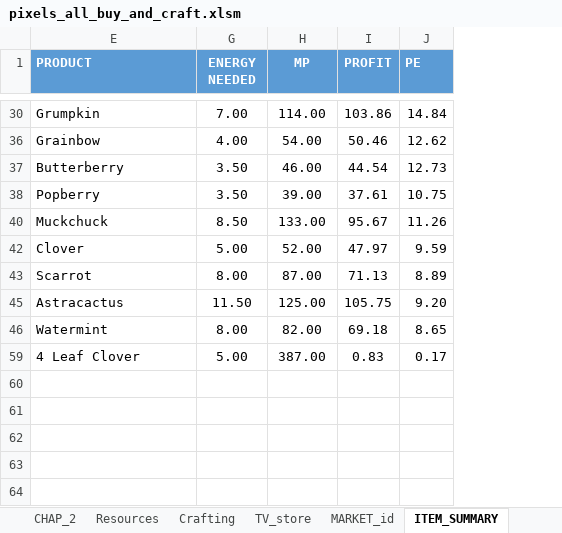
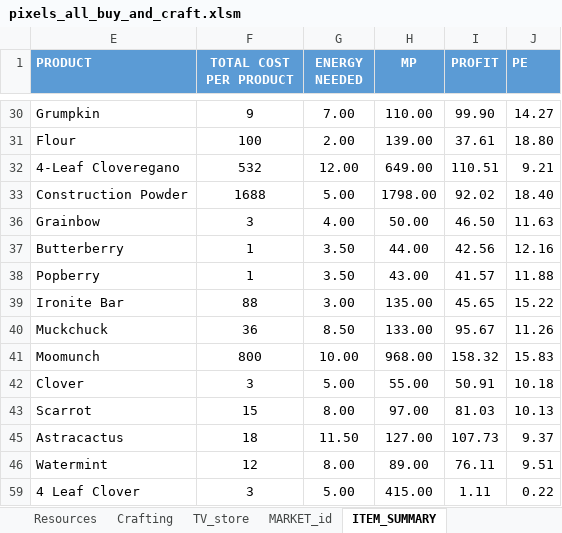
Before and after one commit to kyusyer/PixelsSheet, an Excel workbook: pixels_all_buy_and_craft.xlsm, sheet ITEM_SUMMARY, drawn as a sheet; only a part is shown, gaps mark what is left out; values as stored, in another font and other column widths than the file's, no borders; charts and pictures and table styles not drawn; the diff covers the shown part only; the diff names each change by its address in the sheet, - before the commit and + after, or states it on an @@ line.

```diff
--- a/pixels_all_buy_and_craft.xlsm (sheet ITEM_SUMMARY)
+++ b/pixels_all_buy_and_craft.xlsm (sheet ITEM_SUMMARY)
@@ column F (TOTAL COST PER PRODUCT) unhidden, row 30: 9; rows 36-38: 3 | 1 | 1; row 40: 36; rows 42-59: 3 | 15 | 18 | 12 | 3 @@
-H30 (MP): 114.00
+H30 (MP): 110.00
-I30 (PROFIT): 103.86
+I30 (PROFIT): 99.90
-J30 (PE): 14.84
+J30 (PE): 14.27
+row 31: Flour | 100 | 2.00 | 139.00 | 37.61 | 18.80
+row 32: 4-Leaf Cloveregano | 532 | 12.00 | 649.00 | 110.51 | 9.21
+row 33: Construction Powder | 1688 | 5.00 | 1798.00 | 92.02 | 18.40
-H36 (MP): 54.00
+H36 (MP): 50.00
-I36 (PROFIT): 50.46
+I36 (PROFIT): 46.50
-J36 (PE): 12.62
+J36 (PE): 11.63
-H37 (MP): 46.00
+H37 (MP): 44.00
-I37 (PROFIT): 44.54
+I37 (PROFIT): 42.56
-J37 (PE): 12.73
+J37 (PE): 12.16
-H38 (MP): 39.00
+H38 (MP): 43.00
-I38 (PROFIT): 37.61
+I38 (PROFIT): 41.57
-J38 (PE): 10.75
+J38 (PE): 11.88
+row 39: Ironite Bar | 88 | 3.00 | 135.00 | 45.65 | 15.22
+row 41: Moomunch | 800 | 10.00 | 968.00 | 158.32 | 15.83
-H42 (MP): 52.00
+H42 (MP): 55.00
-I42 (PROFIT): 47.97
+I42 (PROFIT): 50.91
-J42 (PE): 9.59
+J42 (PE): 10.18
-H43 (MP): 87.00
+H43 (MP): 97.00
-I43 (PROFIT): 71.13
+I43 (PROFIT): 81.03
-J43 (PE): 8.89
+J43 (PE): 10.13
-H45 (MP): 125.00
+H45 (MP): 127.00
-I45 (PROFIT): 105.75
+I45 (PROFIT): 107.73
-J45 (PE): 9.20
+J45 (PE): 9.37
-H46 (MP): 82.00
+H46 (MP): 89.00
-I46 (PROFIT): 69.18
+I46 (PROFIT): 76.11
-J46 (PE): 8.65
+J46 (PE): 9.51
-H59 (MP): 387.00
+H59 (MP): 415.00
-I59 (PROFIT): 0.83
+I59 (PROFIT): 1.11
-J59 (PE): 0.17
+J59 (PE): 0.22
```
Also changed, not shown: 25 added rows and 1 edited cell elsewhere in this sheet, sheet Crafting, sheet CHAP_2, sheet Energy, sheet MARKET_id, sheet Resources, sheet Industry_summary, other sheet tabs, formulas that keep their value, hidden cells, charts or pictures, 2 other files.
